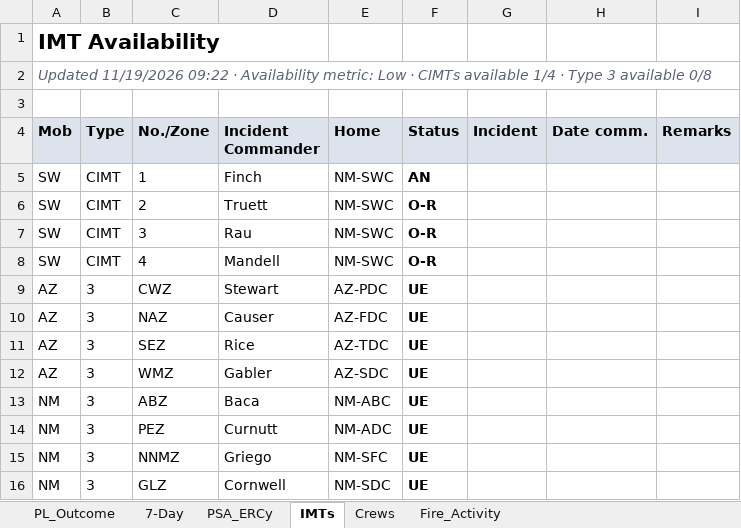
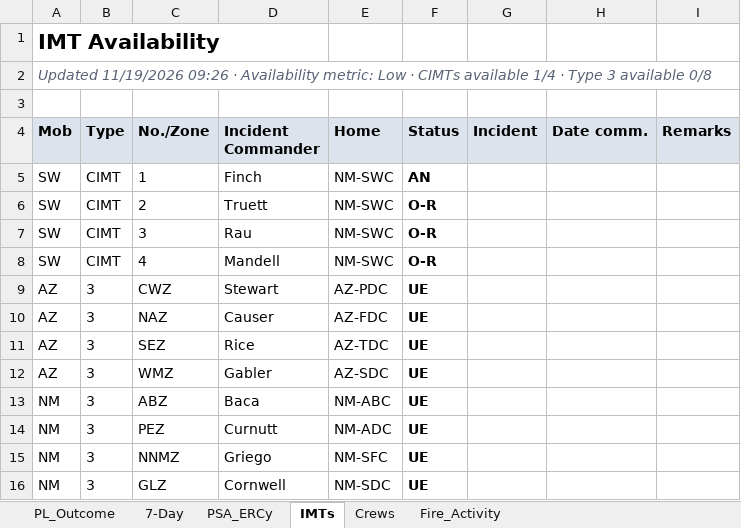
Before and after one commit to SWCCFireWx/sw-pl-tool-new, an Excel workbook: reports/SWA_PL_latest.xlsx, sheet IMTs, drawn as a sheet; values as stored, in another font and other column widths than the file's, no borders; the diff names each change by its address in the sheet, - before the commit and + after, or states it on an @@ line.

```diff
--- a/reports/SWA_PL_latest.xlsx (sheet IMTs)
+++ b/reports/SWA_PL_latest.xlsx (sheet IMTs)
-A2 (Mob): Updated 11/19/2026 09:22 · Availability…
+A2 (Mob): Updated 11/19/2026 09:26 · Availability…
```
Also changed, not shown: sheet PL_Outcome, sheet Fire_Activity, 14 other files.
